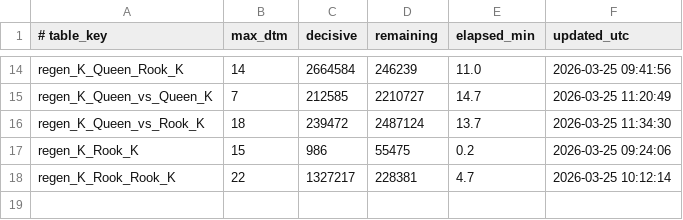
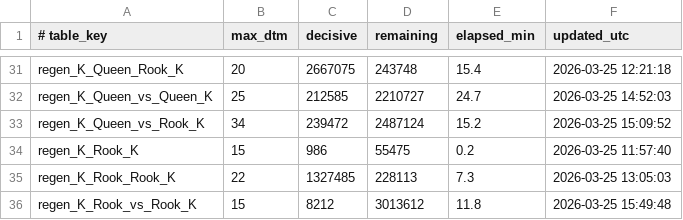
Before and after one commit to RohanDeBoss/Jungle-Chess-Python, a TSV file: tablebases/new_longest_mates_sml.tsv, drawn as a sheet; only a part is shown, gaps mark what is left out; addresses are those after the commit; the diff covers the shown part only; the diff names each change by its address in the sheet, - before the commit and + after, or states it on an @@ line.

```diff
--- a/tablebases/new_longest_mates_sml.tsv
+++ b/tablebases/new_longest_mates_sml.tsv
-B31 (max_dtm): 14
+B31 (max_dtm): 20
-C31 (decisive): 2664584
+C31 (decisive): 2667075
-D31 (remaining): 246239
+D31 (remaining): 243748
-E31 (elapsed_min): 11.0
+E31 (elapsed_min): 15.4
-F31 (updated_utc): 2026-03-25 09:41:56
+F31 (updated_utc): 2026-03-25 12:21:18
-B32 (max_dtm): 7
+B32 (max_dtm): 25
-E32 (elapsed_min): 14.7
+E32 (elapsed_min): 24.7
-F32 (updated_utc): 2026-03-25 11:20:49
+F32 (updated_utc): 2026-03-25 14:52:03
-B33 (max_dtm): 18
+B33 (max_dtm): 34
-E33 (elapsed_min): 13.7
+E33 (elapsed_min): 15.2
-F33 (updated_utc): 2026-03-25 11:34:30
+F33 (updated_utc): 2026-03-25 15:09:52
-F34 (updated_utc): 2026-03-25 09:24:06
+F34 (updated_utc): 2026-03-25 11:57:40
-C35 (decisive): 1327217
+C35 (decisive): 1327485
-D35 (remaining): 228381
+D35 (remaining): 228113
-E35 (elapsed_min): 4.7
+E35 (elapsed_min): 7.3
-F35 (updated_utc): 2026-03-25 10:12:14
+F35 (updated_utc): 2026-03-25 13:05:03
+row 36: regen_K_Rook_vs_Rook_K | 15 | 8212 | 3013612 | 11.8 | 2026-03-25 15:49:48
```
Also changed, not shown: 17 added rows and 44 edited cells elsewhere in this file, 14 other files.
